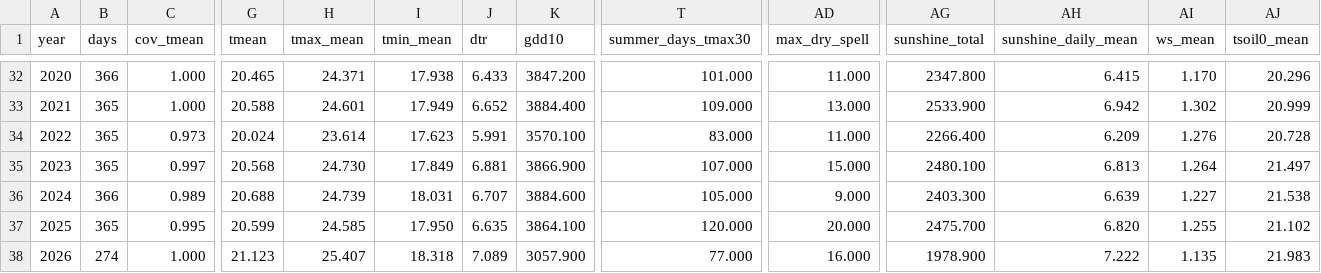
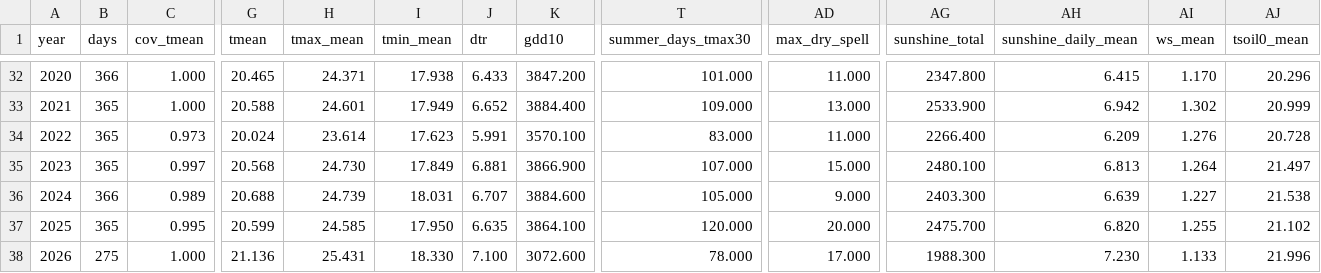
Before and after one commit to BunnyTailGra22/Five-Great-Elements, a CSV file: data/processed/82A750_annual.csv, drawn as a sheet; only a part is shown, gaps mark what is left out; the diff names each change by its address in the sheet, - before the commit and + after, or states it on an @@ line.

```diff
--- a/data/processed/82A750_annual.csv
+++ b/data/processed/82A750_annual.csv
-B38 (days): 274
+B38 (days): 275
-G38 (tmean): 21.123
+G38 (tmean): 21.136
-H38 (tmax_mean): 25.407
+H38 (tmax_mean): 25.431
-I38 (tmin_mean): 18.318
+I38 (tmin_mean): 18.330
-J38 (dtr): 7.089
+J38 (dtr): 7.100
-K38 (gdd10): 3057.900
+K38 (gdd10): 3072.600
-T38 (summer_days_tmax30): 77.000
+T38 (summer_days_tmax30): 78.000
-AD38 (max_dry_spell): 16.000
+AD38 (max_dry_spell): 17.000
-AG38 (sunshine_total): 1978.900
+AG38 (sunshine_total): 1988.300
-AH38 (sunshine_daily_mean): 7.222
+AH38 (sunshine_daily_mean): 7.230
-AI38 (ws_mean): 1.135
+AI38 (ws_mean): 1.133
-AJ38 (tsoil0_mean): 21.983
+AJ38 (tsoil0_mean): 21.996
```
Also changed, not shown: data/processed/466930_annual.csv, data/processed/82A750_coverage.csv, 10 other files.
